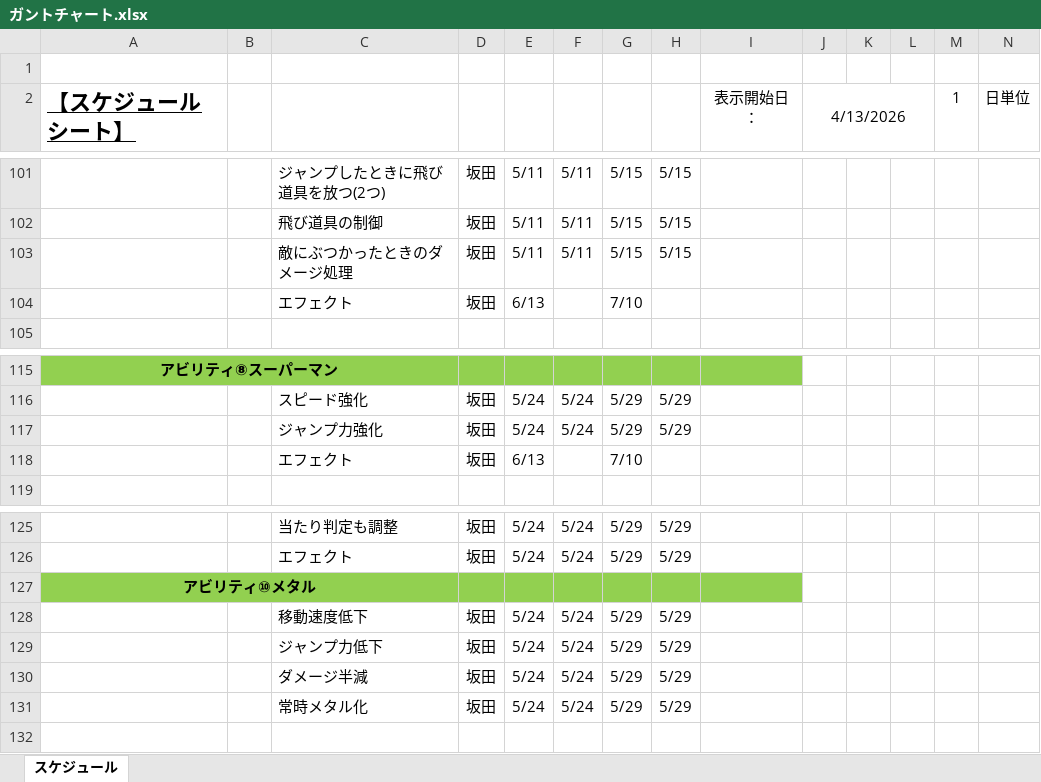
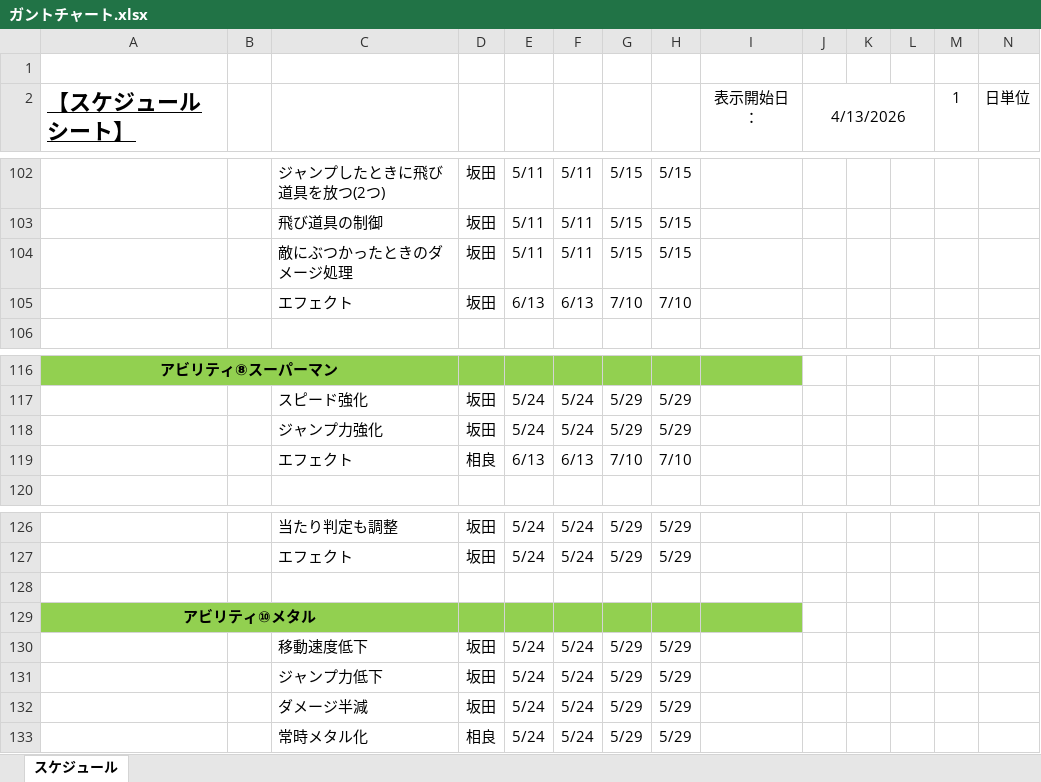
Before and after one commit to baitositai/AvilityProject, an Excel workbook: Documents/ガントチャート.xlsx, sheet スケジュール, drawn as a sheet; only a part is shown, gaps mark what is left out; values as stored, in another font and other column widths than the file's, no borders; conditional formats not drawn; addresses are those after the commit; rows hold the shown columns only; the diff covers the shown part only; the diff names each change by its address in the sheet, - before the commit and + after, or states it on an @@ line.

```diff
--- a/Documents/ガントチャート.xlsx (sheet スケジュール)
+++ b/Documents/ガントチャート.xlsx (sheet スケジュール)
-F105: (empty)
+F105: 6/13
-H105: (empty)
+H105: 7/10
-D119: 坂田
+D119: 相良
-F119: (empty)
+F119: 6/13
-H119: (empty)
+H119: 7/10
+row 128: (empty)
-D133: 坂田
+D133: 相良
```
Also changed, not shown: 1 added row and 13 edited cells elsewhere in this sheet, formulas that keep their value, 14 other files.
